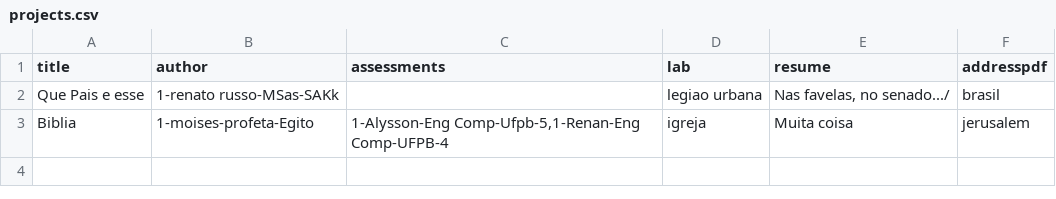
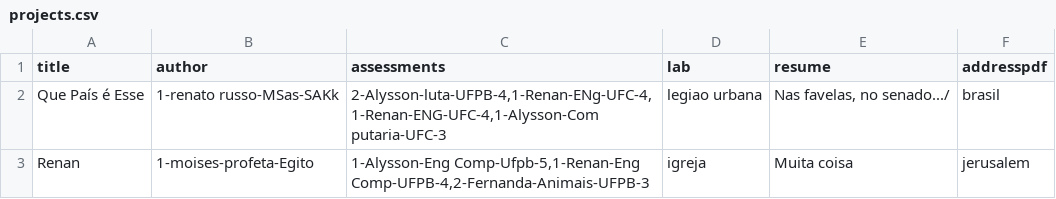
Before and after one commit to renanabfreire/Projeto-LPI, a CSV file: Project/data/projects.csv, drawn as a sheet.

```diff
--- a/Project/data/projects.csv
+++ b/Project/data/projects.csv
@@ -1,3 +1,3 @@
 title; author; assessments; lab; resume; addresspdf
-Que Pais e esse;1-renato russo-MSas-SAKk;;legiao urbana;Nas favelas, no senado.../;brasil
-Biblia;1-moises-profeta-Egito;1-Alysson-Eng Comp-Ufpb-5,1-Renan-Eng Comp-UFPB-4;igreja;Muita coisa;jerusalem
+Que País é Esse;1-renato russo-MSas-SAKk;2-Alysson-luta-UFPB-4,1-Renan-ENg-UFC-4,1-Renan-ENG-UFC-4,1-Alysson-Com putaria-UFC-3;legiao urbana;Nas favelas, no senado.../;brasil
+Renan;1-moises-profeta-Egito;1-Alysson-Eng Comp-Ufpb-5,1-Renan-Eng Comp-UFPB-4,2-Fernanda-Animais-UFPB-3;igreja;Muita coisa;jerusalem
```
Also changed, not shown: 3 other files.
